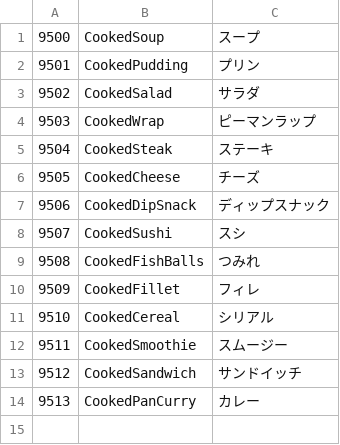
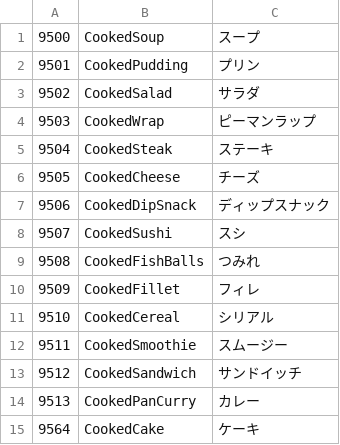
Before and after one commit to KujoYuki/CoreKeeperCharaDataEditor, a CSV file: CKFoodMaker/Resource/CookedCategory.csv, drawn as a sheet; the diff names each change by its address in the sheet, - before the commit and + after, or states it on an @@ line.

```diff
--- a/CKFoodMaker/Resource/CookedCategory.csv
+++ b/CKFoodMaker/Resource/CookedCategory.csv
+row 15: 9564 | CookedCake | ケーキ
```
Also changed, not shown: CKFoodMaker/Resource/MaterialCategory.csv.
